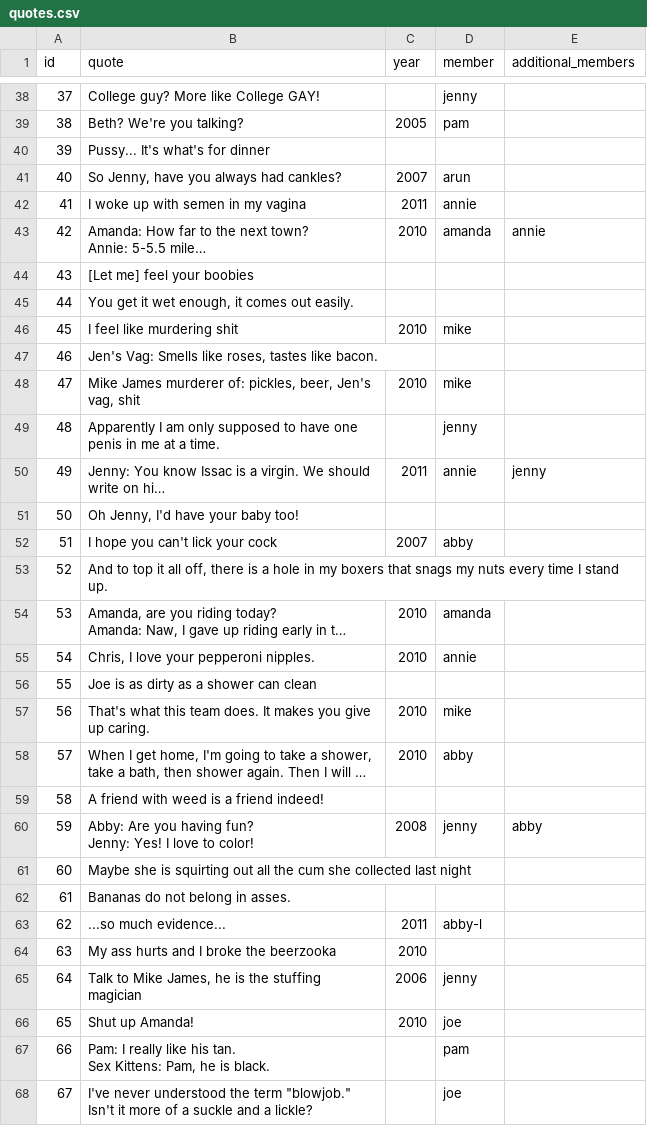
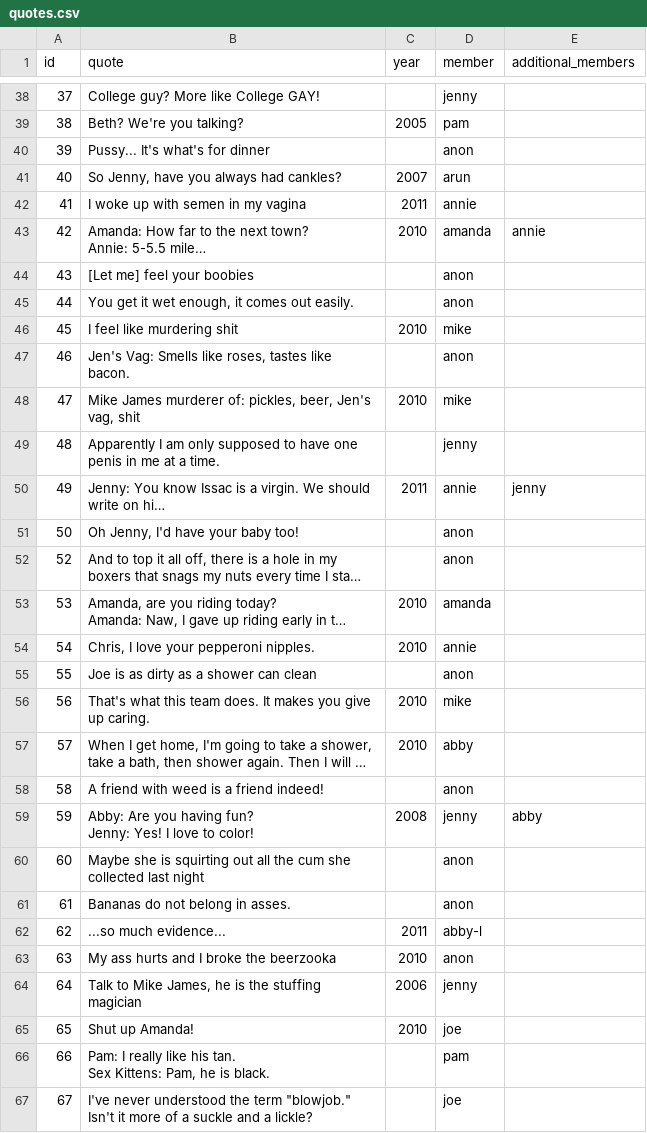
Before and after one commit to pfalcons/pfalcons.github.io, a CSV file: _data/quotes.csv, drawn as a sheet; only a part is shown, gaps mark what is left out; long unchanged cells end in …; removed rows and columns are numbered as before the commit, all else as after; the diff covers the shown part only; the diff names each change by its address in the sheet, - before the commit and + after, or states it on an @@ line.

Commit message:
fix quotes being attributed to abby

```diff
--- a/_data/quotes.csv
+++ b/_data/quotes.csv
-D40 (member): (empty)
+D40 (member): anon
-D44:D45 (member): (empty)
+D44:D45 (member): anon
-D47 (member): (empty)
+D47 (member): anon
-D51 (member): (empty)
+D51 (member): anon
-row 52: 51 | I hope you can't lick your cock | 2007 | abby
-D52 (member): (empty)
+D52 (member): anon
-D55 (member): (empty)
+D55 (member): anon
-D58 (member): (empty)
+D58 (member): anon
-D60:D61 (member): (empty)
+D60:D61 (member): anon
-D63 (member): (empty)
+D63 (member): anon
```
Also changed, not shown: 3 edited cells elsewhere in this file.
